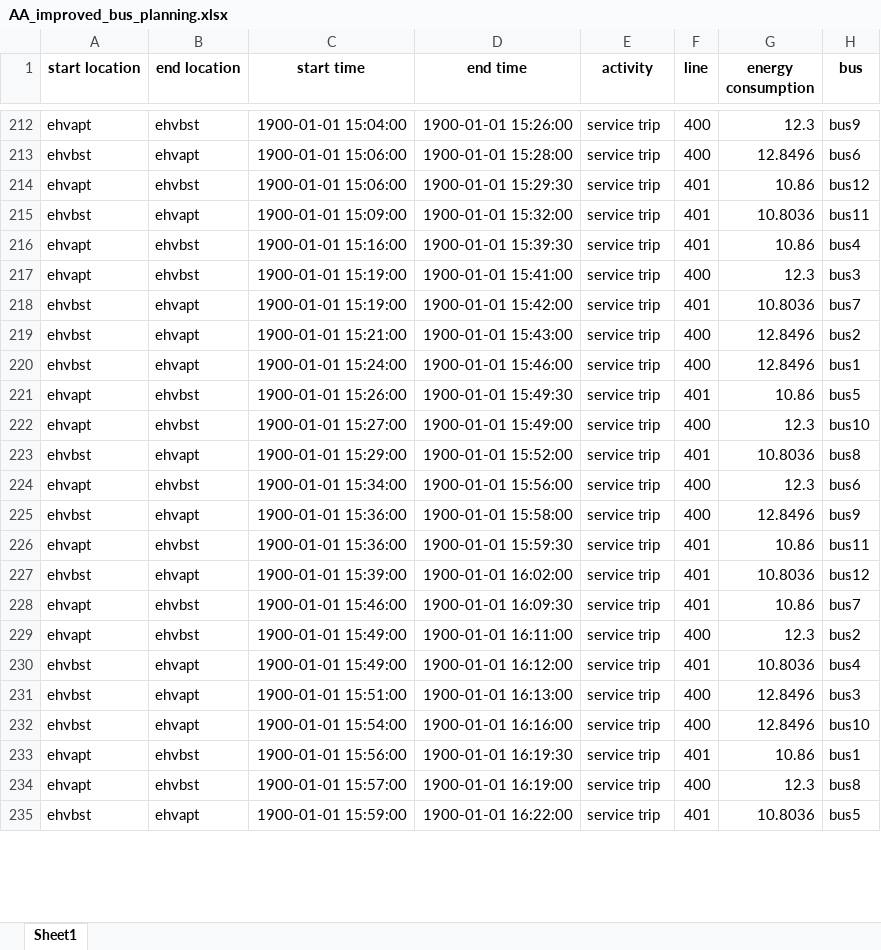
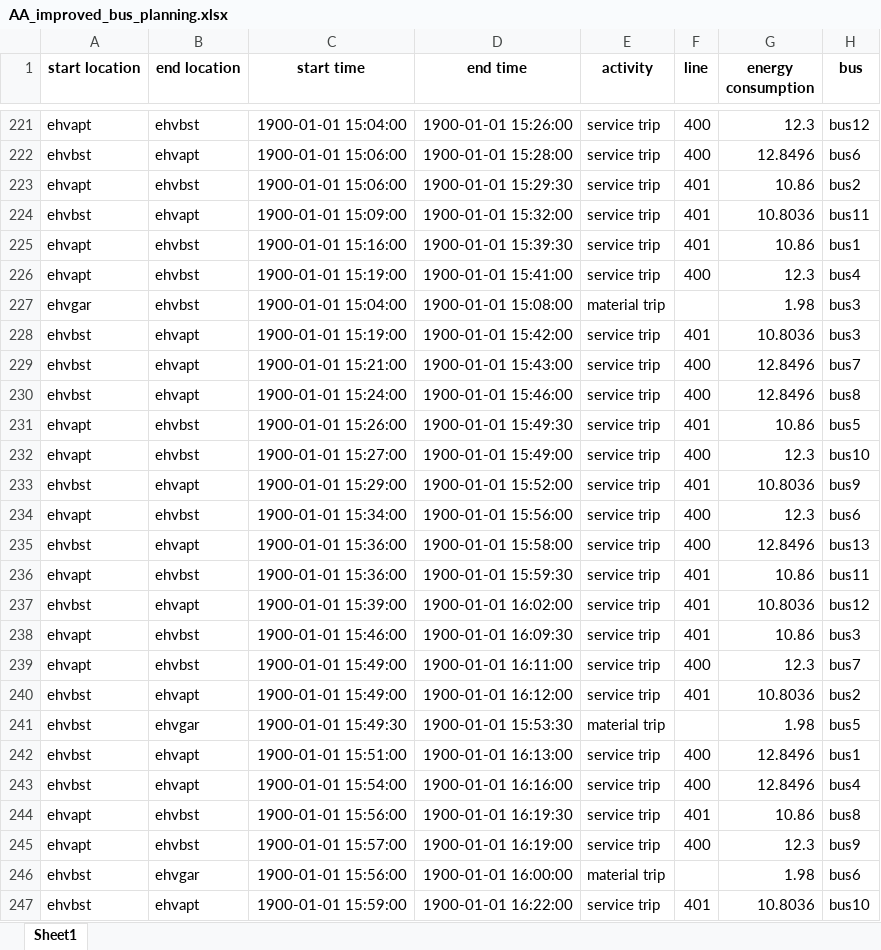
Before and after one commit to FeevanZoghel/Project_5, an Excel workbook: AA_improved_bus_planning.xlsx, sheet Sheet1, drawn as a sheet; only a part is shown, gaps mark what is left out; values as stored, in another font and other column widths than the file's, no borders; addresses are those after the commit; the diff covers the shown part only; the diff names each change by its address in the sheet, - before the commit and + after, or states it on an @@ line.

```diff
--- a/AA_improved_bus_planning.xlsx (sheet Sheet1)
+++ b/AA_improved_bus_planning.xlsx (sheet Sheet1)
-H221 (bus): bus9
+H221 (bus): bus12
-H223 (bus): bus12
+H223 (bus): bus2
-H225 (bus): bus4
+H225 (bus): bus1
-H226 (bus): bus3
+H226 (bus): bus4
+row 227: ehvgar | ehvbst | 1900-01-01 15:04:00 | 1900-01-01 15:08:00 | material trip |  | 1.98 | bus3
-H228 (bus): bus7
+H228 (bus): bus3
-H229 (bus): bus2
+H229 (bus): bus7
-H230 (bus): bus1
+H230 (bus): bus8
-H233 (bus): bus8
+H233 (bus): bus9
-H235 (bus): bus9
+H235 (bus): bus13
-H238 (bus): bus7
+H238 (bus): bus3
-H239 (bus): bus2
+H239 (bus): bus7
-H240 (bus): bus4
+H240 (bus): bus2
+row 241: ehvbst | ehvgar | 1900-01-01 15:49:30 | 1900-01-01 15:53:30 | material trip |  | 1.98 | bus5
-H242 (bus): bus3
+H242 (bus): bus1
-H243 (bus): bus10
+H243 (bus): bus4
-H244 (bus): bus1
+H244 (bus): bus8
-H245 (bus): bus8
+H245 (bus): bus9
+row 246: ehvbst | ehvgar | 1900-01-01 15:56:00 | 1900-01-01 16:00:00 | material trip |  | 1.98 | bus6
-H247 (bus): bus5
+H247 (bus): bus10
```
Also changed, not shown: other rows of this sheet, Improved_plan_Feasibility_and_KPI_results.xlsx, 1 other file.
